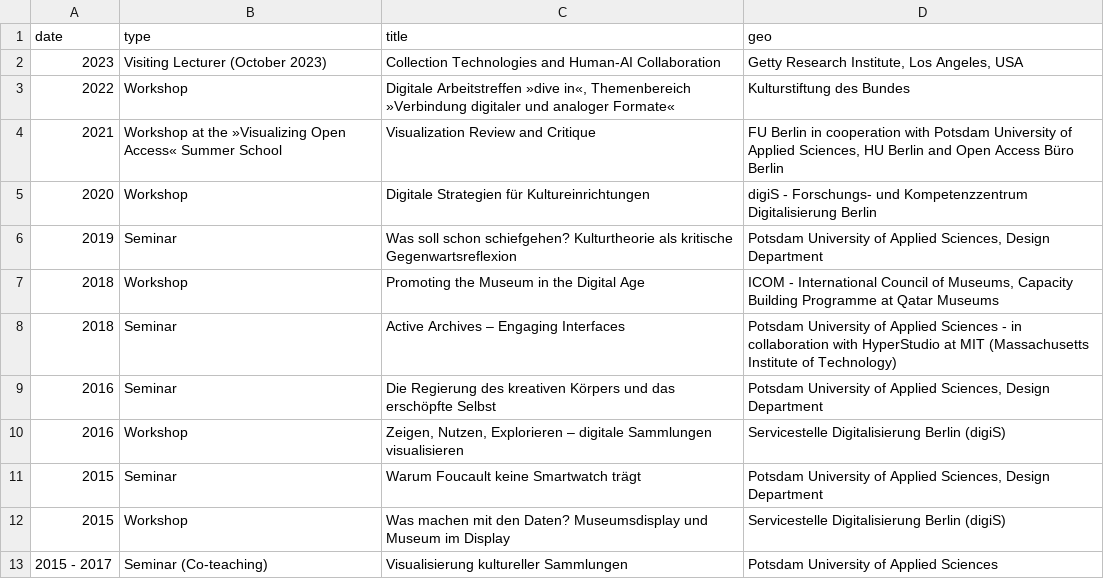
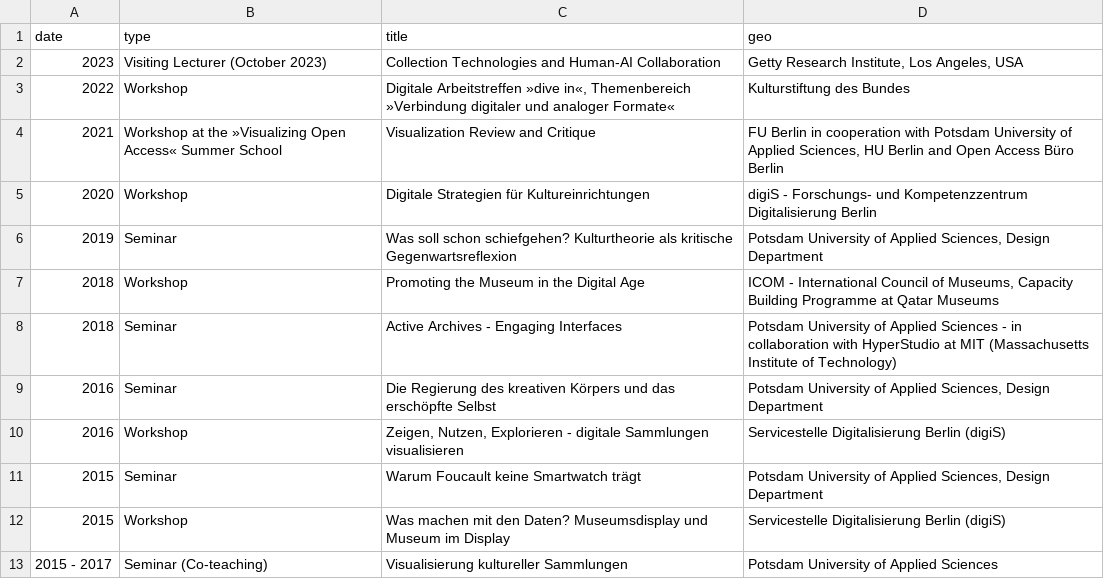
Before and after one commit to glinkat/katringlinka.de, a CSV file: _data/teaching.csv, drawn as a sheet.

Commit message:
commit

```diff
--- a/_data/teaching.csv
+++ b/_data/teaching.csv
@@ -7,5 +7,5 @@ date,type,title,geo
 2018,Workshop,Promoting the Museum in the Digital Age,"ICOM - International Council of Museums, Capacity Building Programme at Qatar Museums"
-2018,Seminar,Active Archives – Engaging Interfaces,"Potsdam University of Applied Sciences - in collaboration with HyperStudio at MIT (Massachusetts Institute of Technology)"
+2018,Seminar,Active Archives - Engaging Interfaces,"Potsdam University of Applied Sciences - in collaboration with HyperStudio at MIT (Massachusetts Institute of Technology)"
 2016,Seminar,Die Regierung des kreativen Körpers und das erschöpfte Selbst,"Potsdam University of Applied Sciences, Design Department"
-2016,Workshop,"Zeigen, Nutzen, Explorieren – digitale Sammlungen visualisieren",Servicestelle Digitalisierung Berlin (digiS)
+2016,Workshop,"Zeigen, Nutzen, Explorieren - digitale Sammlungen visualisieren",Servicestelle Digitalisierung Berlin (digiS)
 2015,Seminar,Warum Foucault keine Smartwatch trägt,"Potsdam University of Applied Sciences, Design Department"
```
